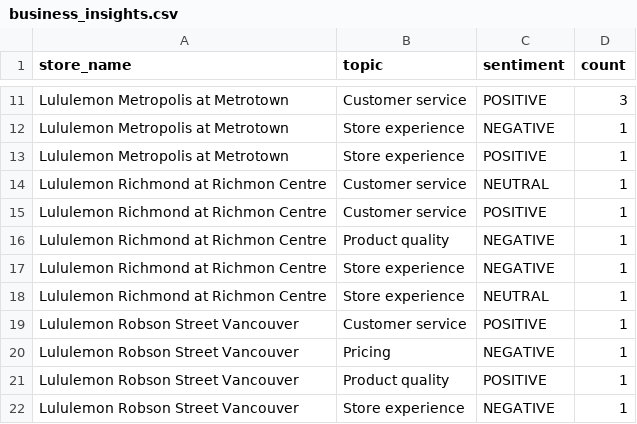
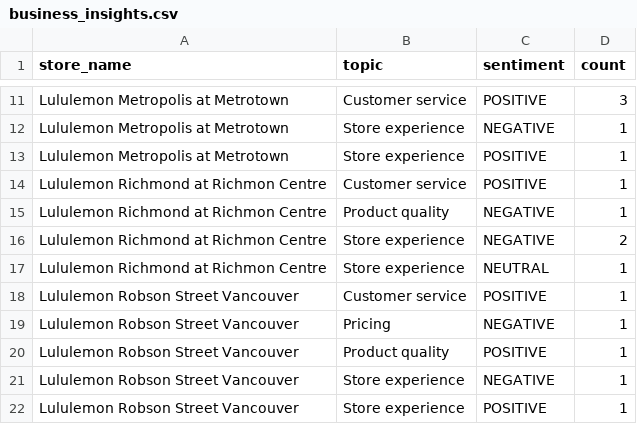
Before and after one commit to pcadic/lululemon-ai-business-insights, a CSV file: data/processed/business_insights.csv, drawn as a sheet; only a part is shown, gaps mark what is left out; the shorter side is filled out with more unchanged rows.

```diff
--- a/data/processed/business_insights.csv
+++ b/data/processed/business_insights.csv
@@ -13,6 +13,5 @@ Lululemon Metropolis at Metrotown,Store experience,NEGATIVE,1
 Lululemon Metropolis at Metrotown,Store experience,POSITIVE,1
-Lululemon Richmond at Richmon Centre,Customer service,NEUTRAL,1
 Lululemon Richmond at Richmon Centre,Customer service,POSITIVE,1
 Lululemon Richmond at Richmon Centre,Product quality,NEGATIVE,1
-Lululemon Richmond at Richmon Centre,Store experience,NEGATIVE,1
+Lululemon Richmond at Richmon Centre,Store experience,NEGATIVE,2
 Lululemon Richmond at Richmon Centre,Store experience,NEUTRAL,1
```
Also changed, not shown: data/processed/sentiment_enriched.csv, data/processed/topic_enriched.csv.
